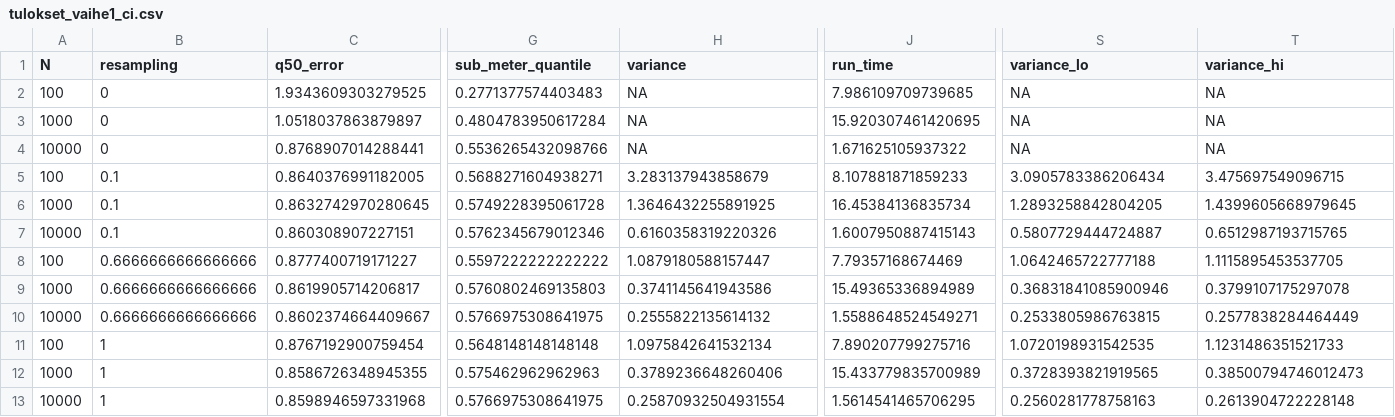
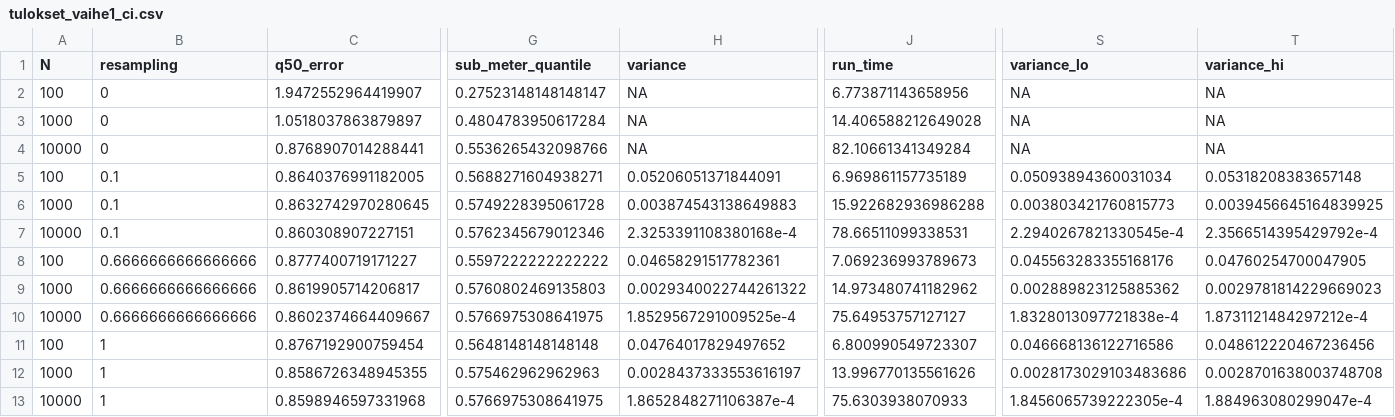
Before and after one commit to rintakumpu/progradu, a CSV file: analyysi/data/tulokset_vaihe1_ci.csv, drawn as a sheet; only a part is shown, gaps mark what is left out; removed rows and columns are numbered as before the commit, all else as after; rows hold the shown columns only; the diff names each change by its address in the sheet, - before the commit and + after, or states it on an @@ line.

```diff
--- a/analyysi/data/tulokset_vaihe1_ci.csv
+++ b/analyysi/data/tulokset_vaihe1_ci.csv
-row 2: 100 | 0 | 1.9343609303279525 | 0.2771377574403483 | NA | 7.986109709739685 | NA | NA
+row 2: 100 | 0 | 1.9472552964419907 | 0.27523148148148147 | NA | 6.773871143658956 | NA | NA
-J3 (run_time): 15.920307461420695
+J3 (run_time): 14.406588212649028
-J4 (run_time): 1.671625105937322
+J4 (run_time): 82.10661341349284
-H5 (variance): 3.283137943858679
+H5 (variance): 0.05206051371844091
-J5 (run_time): 8.107881871859233
+J5 (run_time): 6.969861157735189
-S5 (variance_lo): 3.0905783386206434
+S5 (variance_lo): 0.05093894360031034
-T5 (variance_hi): 3.475697549096715
+T5 (variance_hi): 0.05318208383657148
-H6 (variance): 1.3646432255891925
+H6 (variance): 0.003874543138649883
-J6 (run_time): 16.45384136835734
+J6 (run_time): 15.922682936986288
-S6 (variance_lo): 1.2893258842804205
+S6 (variance_lo): 0.003803421760815773
-T6 (variance_hi): 1.4399605668979645
+T6 (variance_hi): 0.0039456645164839925
-H7 (variance): 0.6160358319220326
+H7 (variance): 2.3253391108380168e-4
-J7 (run_time): 1.6007950887415143
+J7 (run_time): 78.66511099338531
-S7 (variance_lo): 0.5807729444724887
+S7 (variance_lo): 2.2940267821330545e-4
-T7 (variance_hi): 0.6512987193715765
+T7 (variance_hi): 2.3566514395429792e-4
-H8 (variance): 1.0879180588157447
+H8 (variance): 0.04658291517782361
-J8 (run_time): 7.79357168674469
+J8 (run_time): 7.069236993789673
-S8 (variance_lo): 1.0642465722777188
+S8 (variance_lo): 0.045563283355168176
-T8 (variance_hi): 1.1115895453537705
+T8 (variance_hi): 0.04760254700047905
-H9 (variance): 0.3741145641943586
+H9 (variance): 0.0029340022744261322
-J9 (run_time): 15.49365336894989
+J9 (run_time): 14.973480741182962
-S9 (variance_lo): 0.36831841085900946
+S9 (variance_lo): 0.002889823125885362
-T9 (variance_hi): 0.3799107175297078
+T9 (variance_hi): 0.0029781814229669023
-H10 (variance): 0.2555822135614132
+H10 (variance): 1.8529567291009525e-4
-J10 (run_time): 1.5588648524549271
+J10 (run_time): 75.64953757127127
-S10 (variance_lo): 0.2533805986763815
+S10 (variance_lo): 1.8328013097721838e-4
-T10 (variance_hi): 0.2577838284464449
+T10 (variance_hi): 1.8731121484297212e-4
-H11 (variance): 1.0975842641532134
+H11 (variance): 0.04764017829497652
-J11 (run_time): 7.890207799275716
+J11 (run_time): 6.800990549723307
-S11 (variance_lo): 1.0720198931542535
+S11 (variance_lo): 0.046668136122716586
-T11 (variance_hi): 1.1231486351521733
+T11 (variance_hi): 0.048612220467236456
-H12 (variance): 0.3789236648260406
+H12 (variance): 0.0028437333553616197
-J12 (run_time): 15.433779835700989
+J12 (run_time): 13.996770135561626
-S12 (variance_lo): 0.3728393821919565
+S12 (variance_lo): 0.0028173029103483686
-T12 (variance_hi): 0.38500794746012473
+T12 (variance_hi): 0.0028701638003748708
-H13 (variance): 0.25870932504931554
+H13 (variance): 1.8652848271106387e-4
-J13 (run_time): 1.5614541465706295
+J13 (run_time): 75.6303938070933
-S13 (variance_lo): 0.2560281778758163
+S13 (variance_lo): 1.8456065739222305e-4
-T13 (variance_hi): 0.2613904722228148
+T13 (variance_hi): 1.884963080299047e-4
```
Also changed, not shown: 20 other files.
